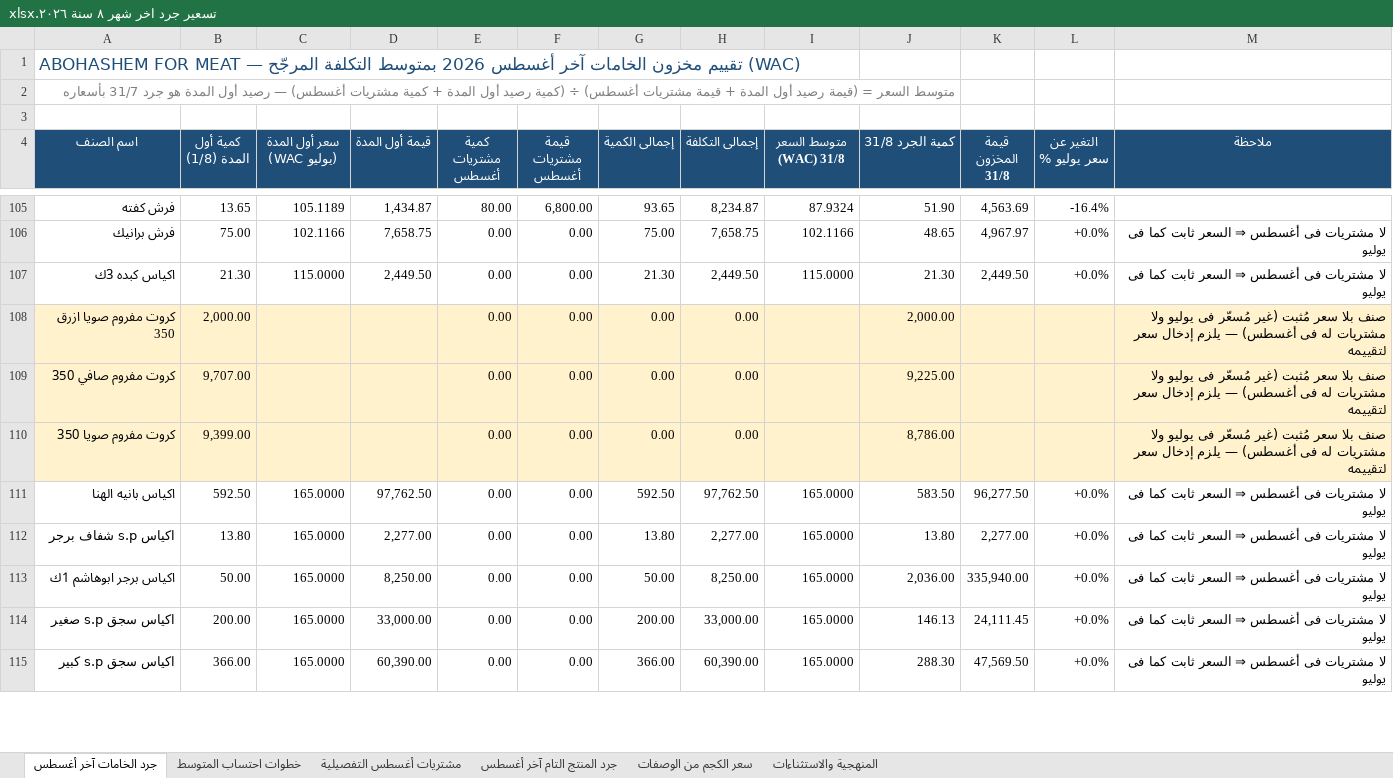
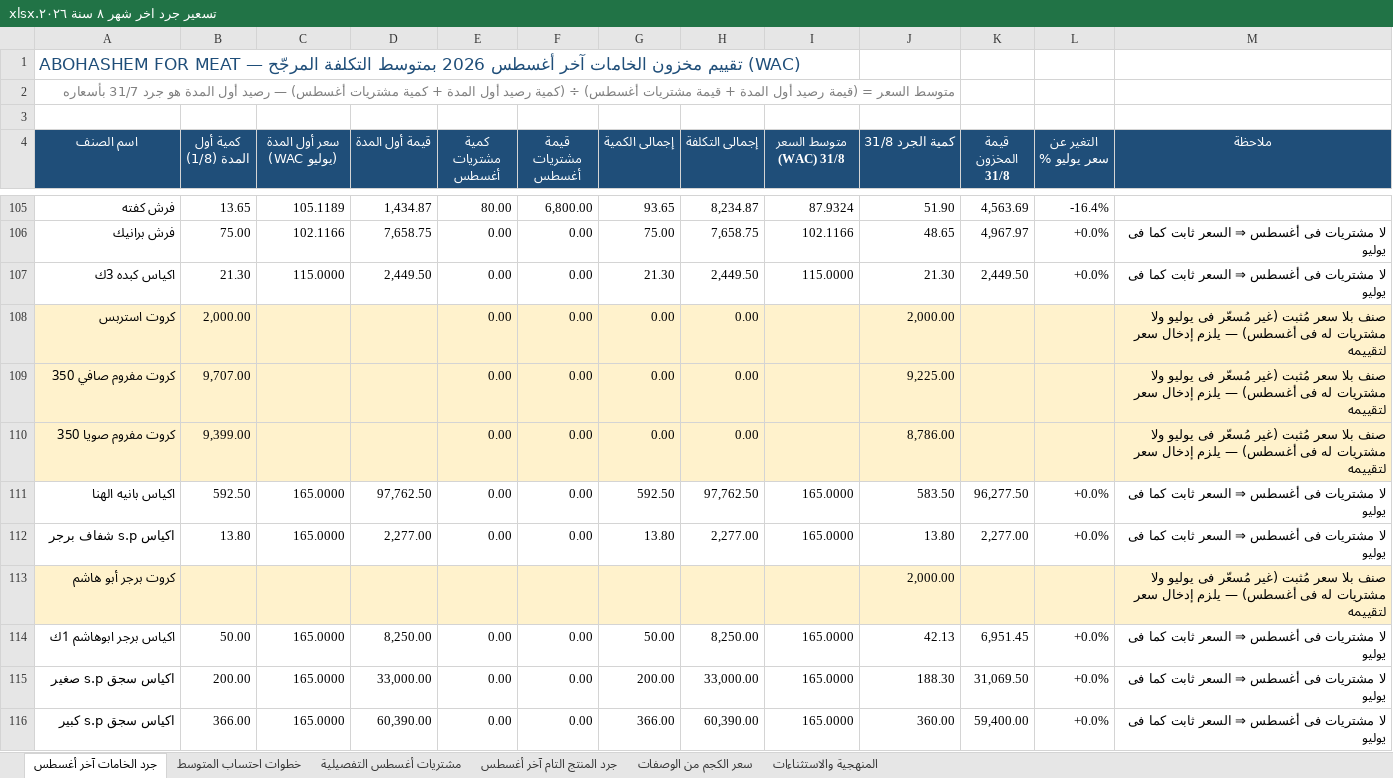
Before and after one commit to Pop1234567889/Abohashem, an Excel workbook: تسعير جرد اخر شهر ٨ سنة ٢٠٢٦.xlsx, sheet جرد الخامات آخر أغسطس, drawn as a sheet; only a part is shown, gaps mark what is left out; values as stored, in another font and other column widths than the file's, no borders; addresses are those after the commit; the diff covers the shown part only; the diff names each change by its address in the sheet, - before the commit and + after, or states it on an @@ line.

```diff
--- a/تسعير جرد اخر شهر ٨ سنة ٢٠٢٦.xlsx (sheet جرد الخامات آخر أغسطس)
+++ b/تسعير جرد اخر شهر ٨ سنة ٢٠٢٦.xlsx (sheet جرد الخامات آخر أغسطس)
-A108 (اسم الصنف): كروت مفروم صويا ازرق 350
+A108 (اسم الصنف): كروت استربس
+row 113: كروت برجر أبو هاشم |  |  |  |  |  |  |  |  | 2,000.00 |  |  | صنف بلا سعر مُثبت (غير مُسعّر فى يوليو ولا مشتريات له فى أغسطس) — يلزم إدخال سعر لتقييمه
-J114 (كمية الجرد 31/8): 2,036.00
+J114 (كمية الجرد 31/8): 42.13
-K114 (قيمة المخزون 31/8): 335,940.00
+K114 (قيمة المخزون 31/8): 6,951.45
-J115 (كمية الجرد 31/8): 146.13
+J115 (كمية الجرد 31/8): 188.30
-K115 (قيمة المخزون 31/8): 24,111.45
+K115 (قيمة المخزون 31/8): 31,069.50
-J116 (كمية الجرد 31/8): 288.30
+J116 (كمية الجرد 31/8): 360.00
-K116 (قيمة المخزون 31/8): 47,569.50
+K116 (قيمة المخزون 31/8): 59,400.00
```
Also changed, not shown: 18 added rows, 2 removed rows, 6 moved rows and 28 edited cells elsewhere in this sheet, sheet المنهجية والاستثناءات, sheet خطوات احتساب المتوسط, sheet جرد المنتج التام آخر أغسطس, جر د شهر 8.xlsx, 2 other files.
